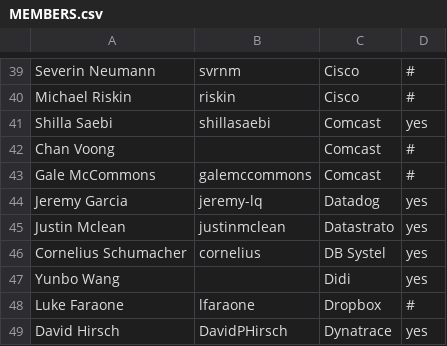
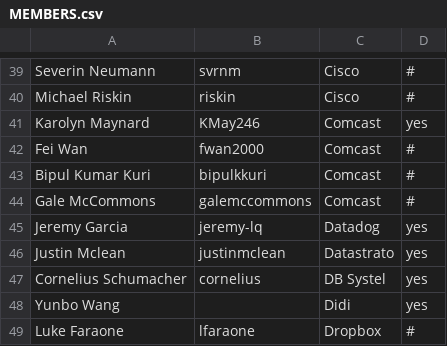
Before and after one commit to todogroup/governance, a CSV file: MEMBERS.csv, drawn as a sheet; only a part is shown, gaps mark what is left out; the shorter side is filled out with more unchanged rows.

Commit message:
Update MEMBERS.csv with Comcast
added new members from Comcast

Signed-off-by: Bipul <3050036+bipulkkuri@users.noreply.github.com>

```diff
--- a/MEMBERS.csv
+++ b/MEMBERS.csv
@@ -40,4 +40,5 @@ Severin Neumann,svrnm,Cisco,#
 Michael Riskin,riskin,Cisco,#
-Shilla Saebi,shillasaebi,Comcast,yes
-Chan Voong,,Comcast,#
+Karolyn Maynard,KMay246,Comcast,yes
+Fei Wan,fwan2000,Comcast,#
+Bipul Kumar Kuri,bipulkkuri,Comcast,#
 Gale McCommons,galemccommons,Comcast,#
```
